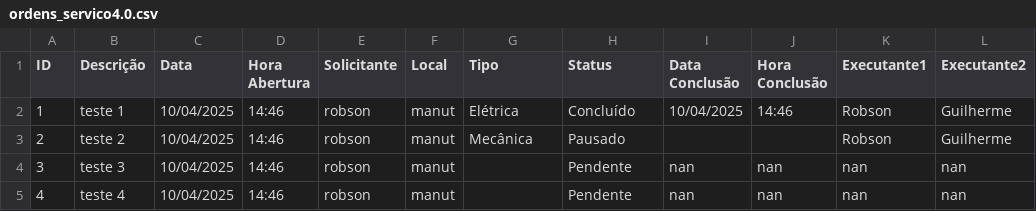
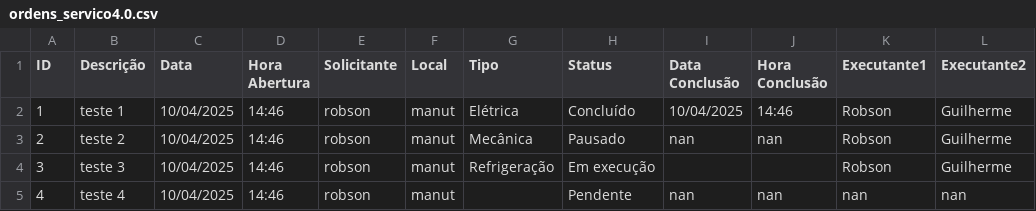
Before and after one commit to vilelarobson0971/OS_4.0, a CSV file: ordens_servico4.0.csv, drawn as a sheet.

Commit message:
Atualização automática do sistema de OS

```diff
--- a/ordens_servico4.0.csv
+++ b/ordens_servico4.0.csv
@@ -2,4 +2,4 @@ ID,Descrição,Data,Hora Abertura,Solicitante,Local,Tipo,Status,Data Conclusão,
 1,teste 1,10/04/2025,14:46,robson,manut,Elétrica,Concluído,10/04/2025,14:46,Robson,Guilherme
-2,teste 2,10/04/2025,14:46,robson,manut,Mecânica,Pausado,,,Robson,Guilherme
-3,teste 3,10/04/2025,14:46,robson,manut,,Pendente,nan,nan,nan,nan
+2,teste 2,10/04/2025,14:46,robson,manut,Mecânica,Pausado,nan,nan,Robson,Guilherme
+3,teste 3,10/04/2025,14:46,robson,manut,Refrigeração,Em execução,,,Robson,Guilherme
 4,teste 4,10/04/2025,14:46,robson,manut,,Pendente,nan,nan,nan,nan
```
